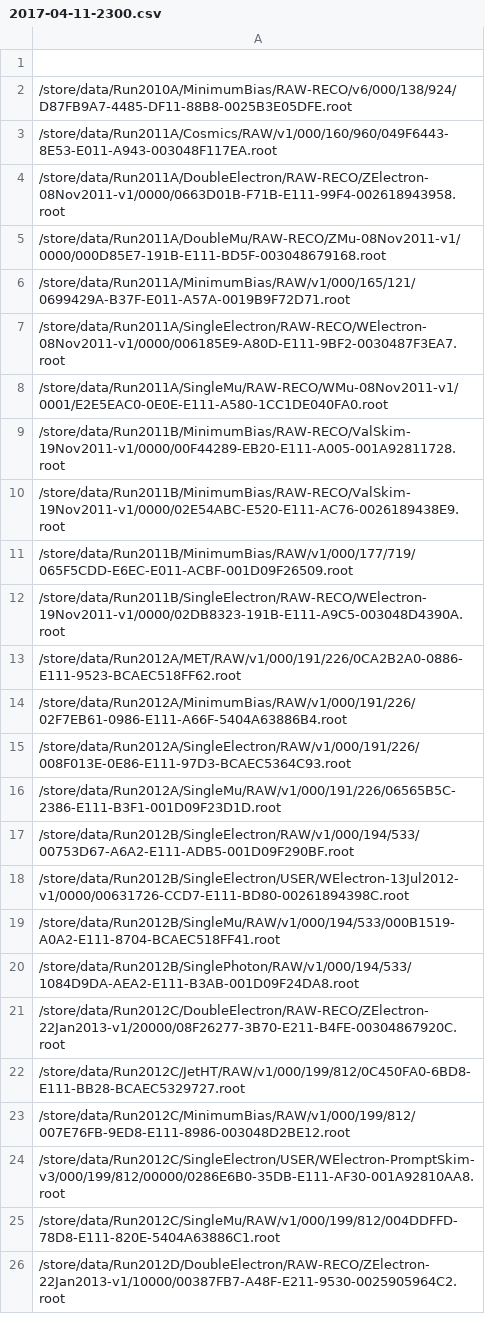
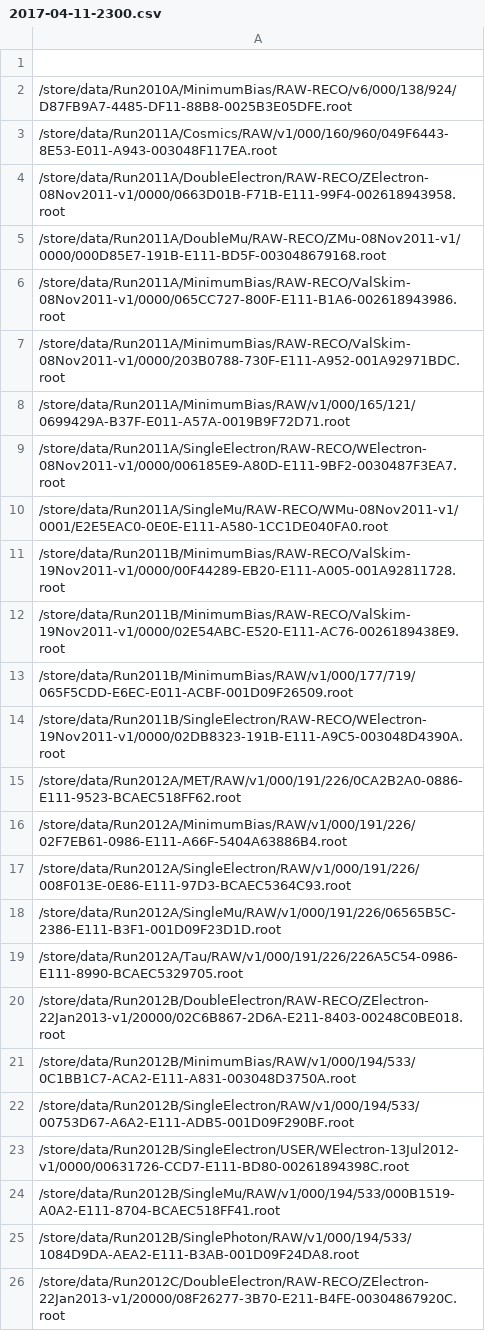
Before and after one commit to kpedro88/cms-sw.github.io, a CSV file: data/inputs/slc7_amd64_gcc530/CMSSW_9_1_X/2017-04-11-2300.csv, drawn as a sheet; only a part is shown; the shorter side is filled out with more unchanged rows; the diff names each change by its address in the sheet, - before the commit and + after, or states it on an @@ line.

```diff
--- a/data/inputs/slc7_amd64_gcc530/CMSSW_9_1_X/2017-04-11-2300.csv
+++ b/data/inputs/slc7_amd64_gcc530/CMSSW_9_1_X/2017-04-11-2300.csv
+row 6: /store/data/Run2011A/MinimumBias/RAW-RECO/ValSkim-08Nov2011-v1/0000/065CC727-800F-E111-B1A6-002618943986.root
+row 7: /store/data/Run2011A/MinimumBias/RAW-RECO/ValSkim-08Nov2011-v1/0000/203B0788-730F-E111-A952-001A92971BDC.root
+row 19: /store/data/Run2012A/Tau/RAW/v1/000/191/226/226A5C54-0986-E111-8990-BCAEC5329705.root
+row 20: /store/data/Run2012B/DoubleElectron/RAW-RECO/ZElectron-22Jan2013-v1/20000/02C6B867-2D6A-E211-8403-00248C0BE018.root
+row 21: /store/data/Run2012B/MinimumBias/RAW/v1/000/194/533/0C1BB1C7-ACA2-E111-A831-003048D3750A.root
```
Also changed, not shown: data/inputs/slc7_amd64_gcc630/CMSSW_9_1_DEVEL_X/2017-04-11-2300.csv, data/inputs/slc7_amd64_gcc630/CMSSW_9_1_X/2017-04-11-2300.csv, 9 other files.
